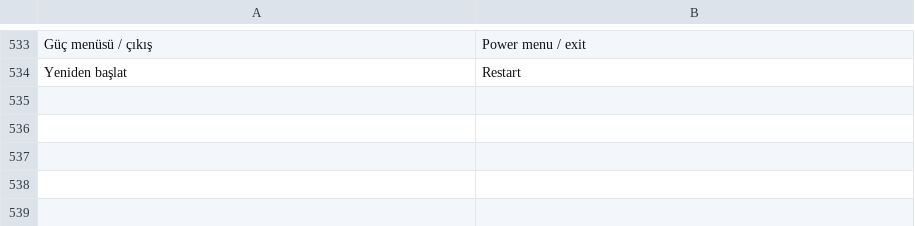
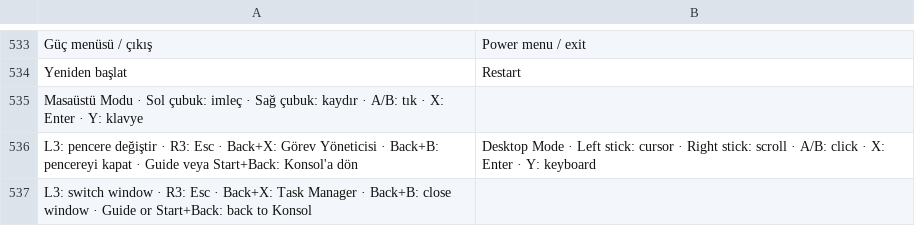
Before and after one commit to ernklyc/klyc-konsol, a TSV file: Localization/en.tsv, drawn as a sheet; only a part is shown, gaps mark what is left out.

```diff
--- a/Localization/en.tsv
+++ b/Localization/en.tsv
@@ -534 +534,4 @@ Güç menüsü / çıkış	Power menu / exit
 Yeniden başlat	Restart
+Masaüstü Modu  ·  Sol çubuk: imleç  ·  Sağ çubuk: kaydır  ·  A/B: tık  ·  X: Enter  ·  Y: klavye
+L3: pencere değiştir  ·  R3: Esc  ·  Back+X: Görev Yöneticisi  ·  Back+B: pencereyi kapat  ·  Guide veya Start+Back: Konsol'a dön	Desktop Mode  ·  Left stick: cursor  ·  Right stick: scroll  ·  A/B: click  ·  X: Enter  ·  Y: keyboard
+L3: switch window  ·  R3: Esc  ·  Back+X: Task Manager  ·  Back+B: close window  ·  Guide or Start+Back: back to Konsol
```
Also changed, not shown: 5 other files.
